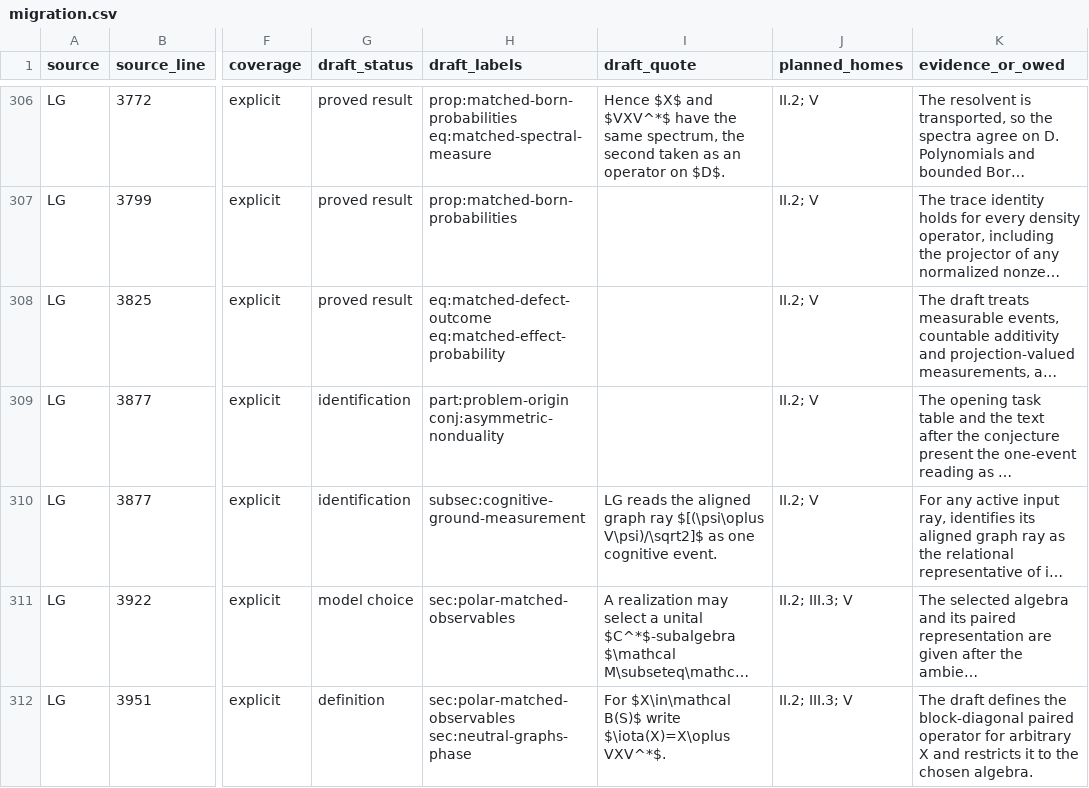
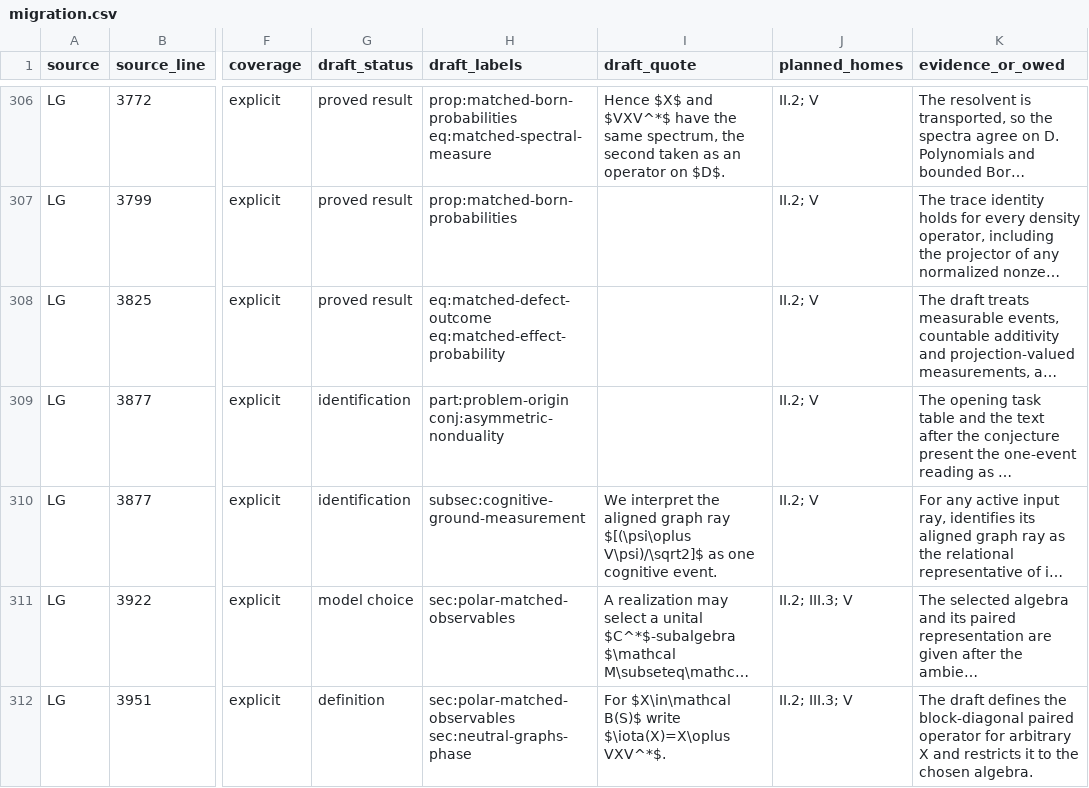
Before and after one commit to AlphaOmega-Institute/AlphaOmega-Theory, a CSV file: consolidation/inventory/migration.csv, drawn as a sheet; only a part is shown, gaps mark what is left out; long unchanged cells end in …; the diff covers the shown part only; the diff names each change by its address in the sheet, - before the commit and + after, or states it on an @@ line.

Commit message:
State the manuscript’s assumptions and interpretations in its own voice

```diff
--- a/consolidation/inventory/migration.csv
+++ b/consolidation/inventory/migration.csv
-I310 (draft_quote): LG reads the aligned…
+I310 (draft_quote): We interpret the aligned…
```
Also changed, not shown: 12 edited cells elsewhere in this file, 2 other files.
